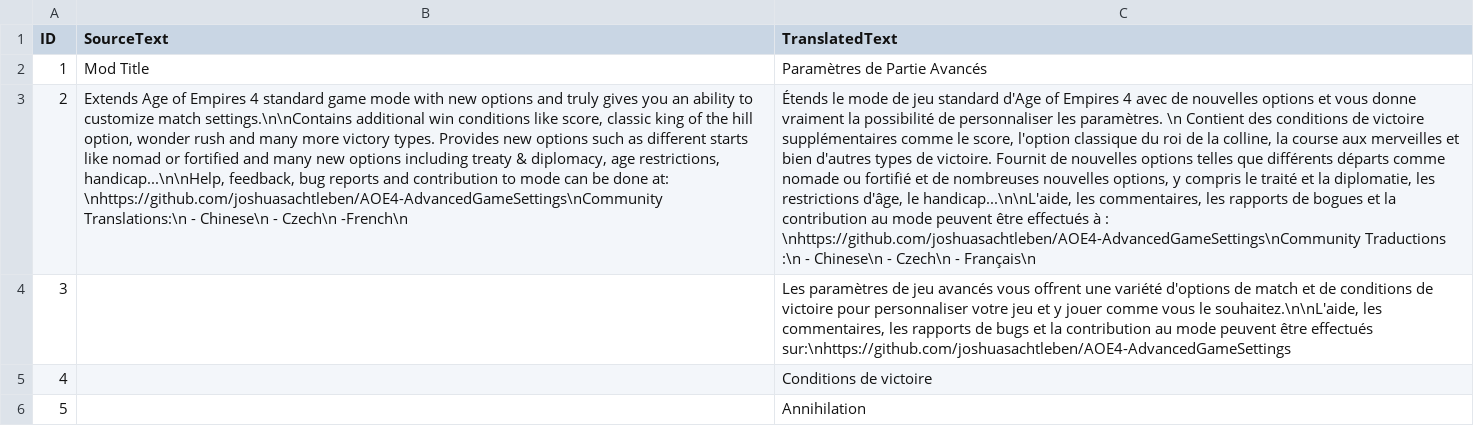
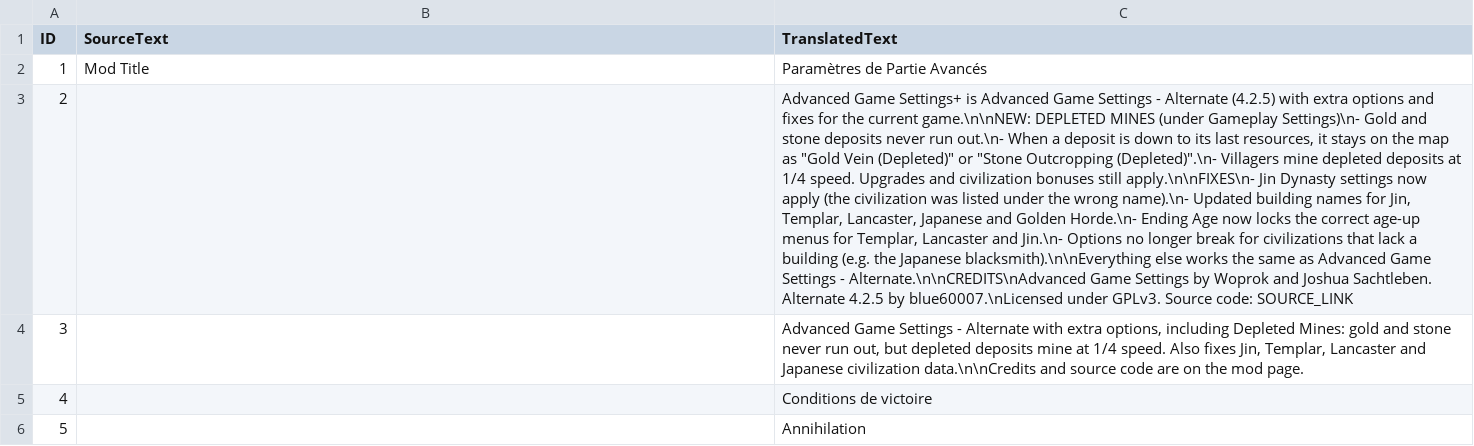
Before and after one commit to RasokMaxus/AOE4-AdvancedGameSettingsPlus, a CSV file: assets/locdb/Advanced Game Settings_fr.csv, drawn as a sheet; only a part is shown; the diff names each change by its address in the sheet, - before the commit and + after, or states it on an @@ line.

```diff
--- a/assets/locdb/Advanced Game Settings_fr.csv
+++ b/assets/locdb/Advanced Game Settings_fr.csv
-B3 (SourceText): Extends Age of Empires 4 standard game mode with new options and truly gives you an ability to customize match settings.\n\nContains additional win conditions like score, classic king of the hill option, wonder rush and many more victory types. Provides new options such as different starts like nomad or fortified and many new options including treaty & diplomacy, age restrictions, handicap...\n\nHelp, feedback, bug reports and contribution to mode can be done at: \nhttps://github.com/joshuasachtleben/AOE4-AdvancedGameSettings\nCommunity Translations:\n - Chinese\n - Czech\n -French\n
+B3 (SourceText): (empty)
-C3 (TranslatedText): Étends le mode de jeu standard d'Age of Empires 4 avec de nouvelles options et vous donne vraiment la possibilité de personnaliser les paramètres. \n Contient des conditions de victoire supplémentaires comme le score, l'option classique du roi de la colline, la course aux merveilles et bien d'autres types de victoire. Fournit de nouvelles options telles que différents départs comme nomade ou fortifié et de nombreuses nouvelles options, y compris le traité et la diplomatie, les restrictions d'âge, le handicap...\n\nL'aide, les commentaires, les rapports de bogues et la contribution au mode peuvent être effectués à : \nhttps://github.com/joshuasachtleben/AOE4-AdvancedGameSettings\nCommunity Traductions :\n - Chinese\n - Czech\n - Français\n
+C3 (TranslatedText): Advanced Game Settings+ is Advanced Game Settings - Alternate (4.2.5) with extra options and fixes for the current game.\n\nNEW: DEPLETED MINES (under Gameplay Settings)\n- Gold and stone deposits never run out.\n- When a deposit is down to its last resources, it stays on the map as "Gold Vein (Depleted)" or "Stone Outcropping (Depleted)".\n- Villagers mine depleted deposits at 1/4 speed. Upgrades and civilization bonuses still apply.\n\nFIXES\n- Jin Dynasty settings now apply (the civilization was listed under the wrong name).\n- Updated building names for Jin, Templar, Lancaster, Japanese and Golden Horde.\n- Ending Age now locks the correct age-up menus for Templar, Lancaster and Jin.\n- Options no longer break for civilizations that lack a building (e.g. the Japanese blacksmith).\n\nEverything else works the same as Advanced Game Settings - Alternate.\n\nCREDITS\nAdvanced Game Settings by Woprok and Joshua Sachtleben. Alternate 4.2.5 by blue60007.\nLicensed under GPLv3. Source code: SOURCE_LINK
-C4 (TranslatedText): Les paramètres de jeu avancés vous offrent une variété d'options de match et de conditions de victoire pour personnaliser votre jeu et y jouer comme vous le souhaitez.\n\nL'aide, les commentaires, les rapports de bugs et la contribution au mode peuvent être effectués sur:\nhttps://github.com/joshuasachtleben/AOE4-AdvancedGameSettings
+C4 (TranslatedText): Advanced Game Settings - Alternate with extra options, including Depleted Mines: gold and stone never run out, but depleted deposits mine at 1/4 speed. Also fixes Jin, Templar, Lancaster and Japanese civilization data.\n\nCredits and source code are on the mod page.
```
Also changed, not shown: assets/locdb/Advanced Game Settings_cs.csv, assets/locdb/Advanced Game Settings_en.csv, 3 other files.
